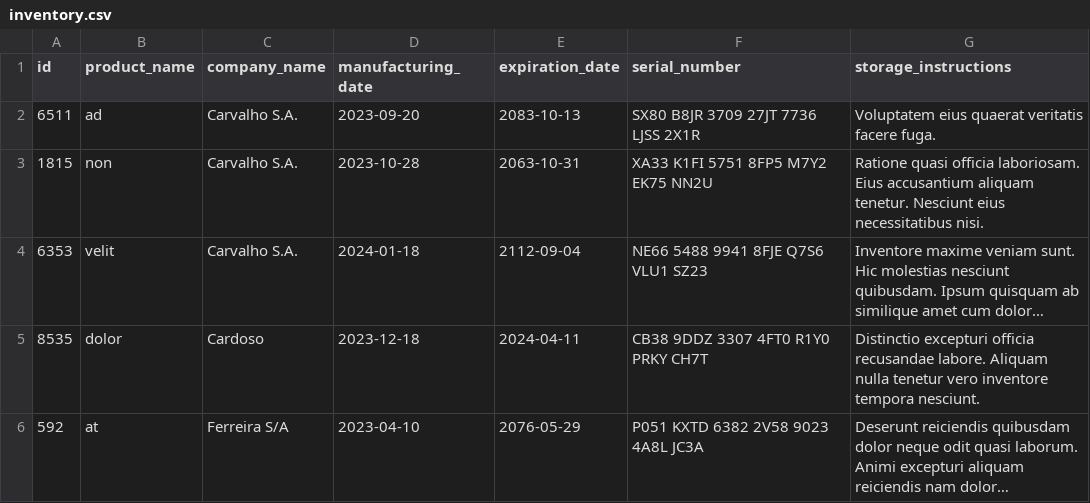
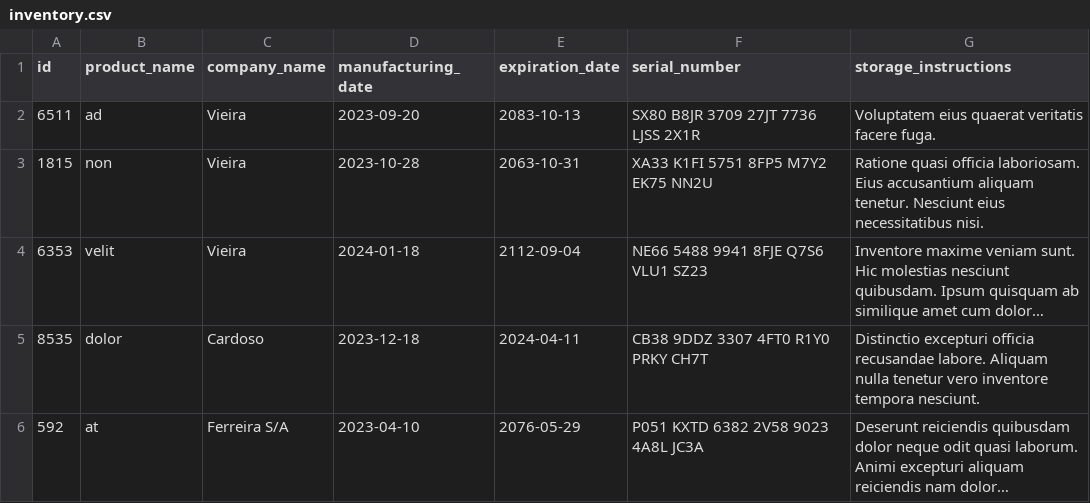
Before and after one commit to ElisaBorba/inventory-report, a CSV file: inventory_report/data/inventory.csv, drawn as a sheet; long unchanged cells end in …; the diff names each change by its address in the sheet, - before the commit and + after, or states it on an @@ line.

```diff
--- a/inventory_report/data/inventory.csv
+++ b/inventory_report/data/inventory.csv
-C2:C4 (company_name): Carvalho S.A.
+C2:C4 (company_name): Vieira
```
Also changed, not shown: 2 other files.
